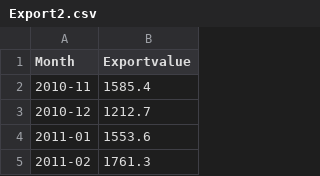
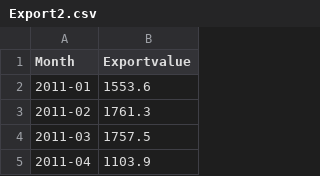
Before and after one commit to Jeszter8626/ExportValue, a CSV file: Export2.csv, drawn as a sheet; only a part is shown; the shorter side is filled out with more unchanged rows; the diff names each change by its address in the sheet, - before the commit and + after, or states it on an @@ line.

Commit message:
Add files via upload

```diff
--- a/Export2.csv
+++ b/Export2.csv
-row 2: 2010-11 | 1585.4
-row 3: 2010-12 | 1212.7
```
